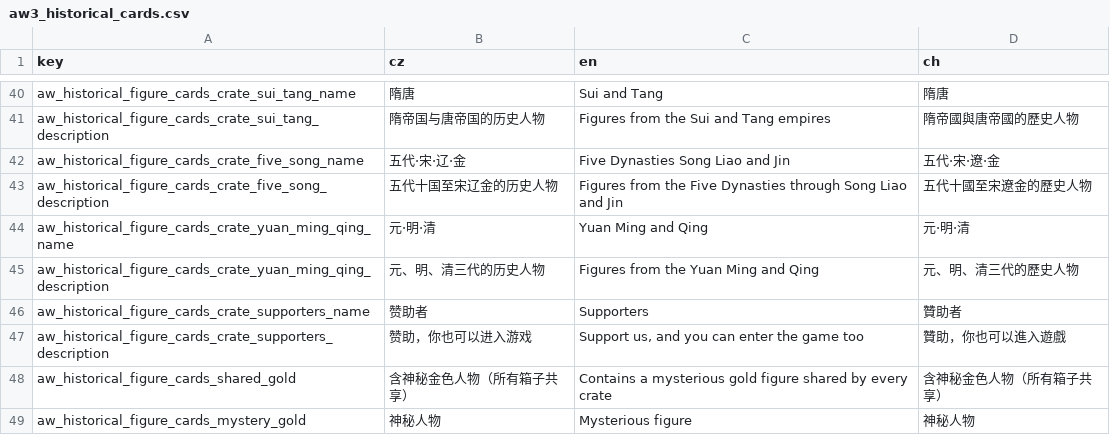
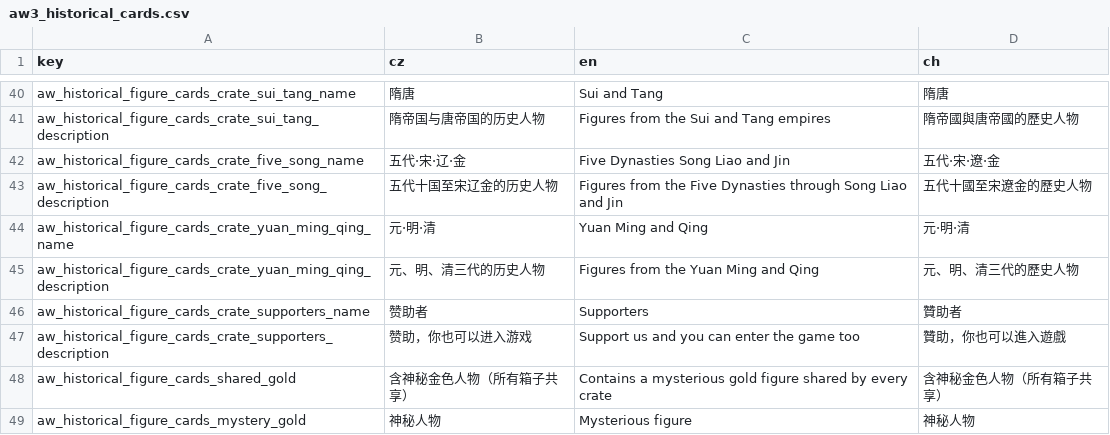
Before and after one commit to monpai-lover/AncientWarfare3.0, a CSV file: Locales/aw3_historical_cards.csv, drawn as a sheet; only a part is shown, gaps mark what is left out.

Commit message:
Fix locale file rejected as CSV and log why clan renames are skipped
NML's CSV reader does not support quoted fields, so the supporter crate
description with an embedded comma made it report "Line 46 has more ','
than its head" and drop aw3_historical_cards.csv entirely -- every
historical card string fell back to its hardcoded default. Remove the
quoting and the comma inside the English text.

RenameClanByLeader silently returns when any of four conditions fails,
which is invisible from outside; two rounds of static reasoning about
which one fires have been wrong. Log all four under the diagnostics gate.

```diff
--- a/Locales/aw3_historical_cards.csv
+++ b/Locales/aw3_historical_cards.csv
@@ -46,3 +46,3 @@ aw_historical_figure_cards_crate_yuan_ming_qing_description,元、明、清三
 aw_historical_figure_cards_crate_supporters_name,赞助者,Supporters,贊助者
-aw_historical_figure_cards_crate_supporters_description,"赞助，你也可以进入游戏","Support us, and you can enter the game too","贊助，你也可以進入遊戲"
+aw_historical_figure_cards_crate_supporters_description,赞助，你也可以进入游戏,Support us and you can enter the game too,贊助，你也可以進入遊戲
 aw_historical_figure_cards_shared_gold,含神秘金色人物（所有箱子共享）,Contains a mysterious gold figure shared by every crate,含神秘金色人物（所有箱子共享）
```
Also changed, not shown: 1 other file.
